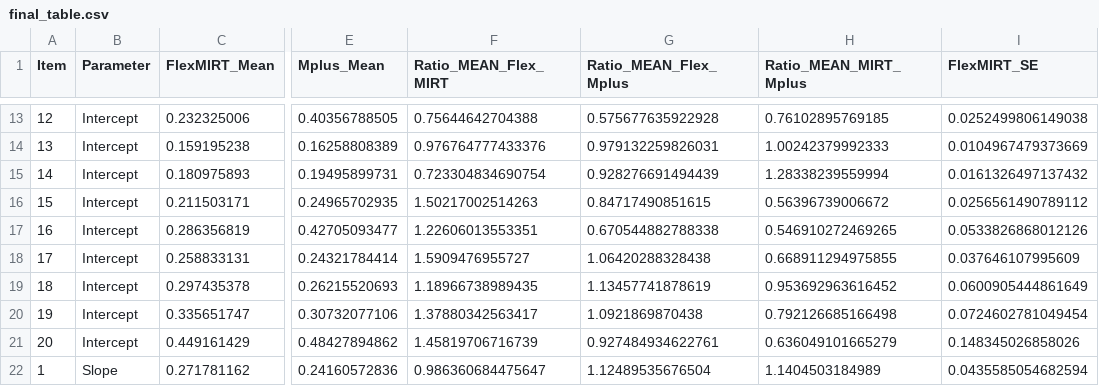
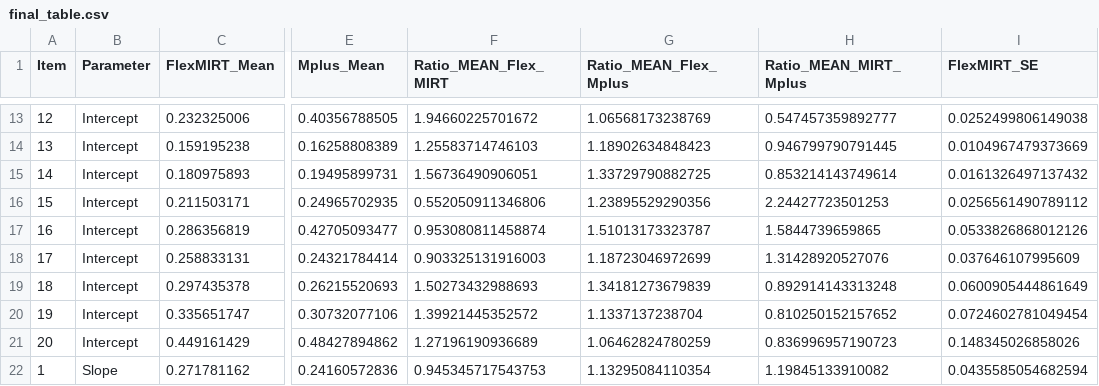
Before and after one commit to adamkurth/IRT_MIRT_project, a CSV file: flex_mplus_analysis/data/final_table.csv, drawn as a sheet; only a part is shown, gaps mark what is left out; the diff covers the shown part only; the diff names each change by its address in the sheet, - before the commit and + after, or states it on an @@ line.

```diff
--- a/flex_mplus_analysis/data/final_table.csv
+++ b/flex_mplus_analysis/data/final_table.csv
-F13 (Ratio_MEAN_Flex_MIRT): 0.75644642704388
+F13 (Ratio_MEAN_Flex_MIRT): 1.94660225701672
-G13 (Ratio_MEAN_Flex_Mplus): 0.575677635922928
+G13 (Ratio_MEAN_Flex_Mplus): 1.06568173238769
-H13 (Ratio_MEAN_MIRT_Mplus): 0.76102895769185
+H13 (Ratio_MEAN_MIRT_Mplus): 0.547457359892777
-F14 (Ratio_MEAN_Flex_MIRT): 0.976764777433376
+F14 (Ratio_MEAN_Flex_MIRT): 1.25583714746103
-G14 (Ratio_MEAN_Flex_Mplus): 0.979132259826031
+G14 (Ratio_MEAN_Flex_Mplus): 1.18902634848423
-H14 (Ratio_MEAN_MIRT_Mplus): 1.00242379992333
+H14 (Ratio_MEAN_MIRT_Mplus): 0.946799790791445
-F15 (Ratio_MEAN_Flex_MIRT): 0.723304834690754
+F15 (Ratio_MEAN_Flex_MIRT): 1.56736490906051
-G15 (Ratio_MEAN_Flex_Mplus): 0.928276691494439
+G15 (Ratio_MEAN_Flex_Mplus): 1.33729790882725
-H15 (Ratio_MEAN_MIRT_Mplus): 1.28338239559994
+H15 (Ratio_MEAN_MIRT_Mplus): 0.853214143749614
-F16 (Ratio_MEAN_Flex_MIRT): 1.50217002514263
+F16 (Ratio_MEAN_Flex_MIRT): 0.552050911346806
-G16 (Ratio_MEAN_Flex_Mplus): 0.84717490851615
+G16 (Ratio_MEAN_Flex_Mplus): 1.23895529290356
-H16 (Ratio_MEAN_MIRT_Mplus): 0.56396739006672
+H16 (Ratio_MEAN_MIRT_Mplus): 2.24427723501253
-F17 (Ratio_MEAN_Flex_MIRT): 1.22606013553351
+F17 (Ratio_MEAN_Flex_MIRT): 0.953080811458874
-G17 (Ratio_MEAN_Flex_Mplus): 0.670544882788338
+G17 (Ratio_MEAN_Flex_Mplus): 1.51013173323787
-H17 (Ratio_MEAN_MIRT_Mplus): 0.546910272469265
+H17 (Ratio_MEAN_MIRT_Mplus): 1.5844739659865
-F18 (Ratio_MEAN_Flex_MIRT): 1.5909476955727
+F18 (Ratio_MEAN_Flex_MIRT): 0.903325131916003
-G18 (Ratio_MEAN_Flex_Mplus): 1.06420288328438
+G18 (Ratio_MEAN_Flex_Mplus): 1.18723046972699
-H18 (Ratio_MEAN_MIRT_Mplus): 0.668911294975855
+H18 (Ratio_MEAN_MIRT_Mplus): 1.31428920527076
-F19 (Ratio_MEAN_Flex_MIRT): 1.18966738989435
+F19 (Ratio_MEAN_Flex_MIRT): 1.50273432988693
-G19 (Ratio_MEAN_Flex_Mplus): 1.13457741878619
+G19 (Ratio_MEAN_Flex_Mplus): 1.34181273679839
-H19 (Ratio_MEAN_MIRT_Mplus): 0.953692963616452
+H19 (Ratio_MEAN_MIRT_Mplus): 0.892914143313248
-F20 (Ratio_MEAN_Flex_MIRT): 1.37880342563417
+F20 (Ratio_MEAN_Flex_MIRT): 1.39921445352572
-G20 (Ratio_MEAN_Flex_Mplus): 1.0921869870438
+G20 (Ratio_MEAN_Flex_Mplus): 1.1337137238704
-H20 (Ratio_MEAN_MIRT_Mplus): 0.792126685166498
+H20 (Ratio_MEAN_MIRT_Mplus): 0.810250152157652
-F21 (Ratio_MEAN_Flex_MIRT): 1.45819706716739
+F21 (Ratio_MEAN_Flex_MIRT): 1.27196190936689
-G21 (Ratio_MEAN_Flex_Mplus): 0.927484934622761
+G21 (Ratio_MEAN_Flex_Mplus): 1.06462824780259
-H21 (Ratio_MEAN_MIRT_Mplus): 0.636049101665279
+H21 (Ratio_MEAN_MIRT_Mplus): 0.836996957190723
-F22 (Ratio_MEAN_Flex_MIRT): 0.986360684475647
+F22 (Ratio_MEAN_Flex_MIRT): 0.945345717543753
-G22 (Ratio_MEAN_Flex_Mplus): 1.12489535676504
+G22 (Ratio_MEAN_Flex_Mplus): 1.13295084110354
-H22 (Ratio_MEAN_MIRT_Mplus): 1.1404503184989
+H22 (Ratio_MEAN_MIRT_Mplus): 1.19845133910082
```
Also changed, not shown: 84 edited cells elsewhere in this file, flex_mplus_analysis/data/flex_processed.csv, flex_mplus_analysis/data/mplus_processed.csv, 8 other files.
